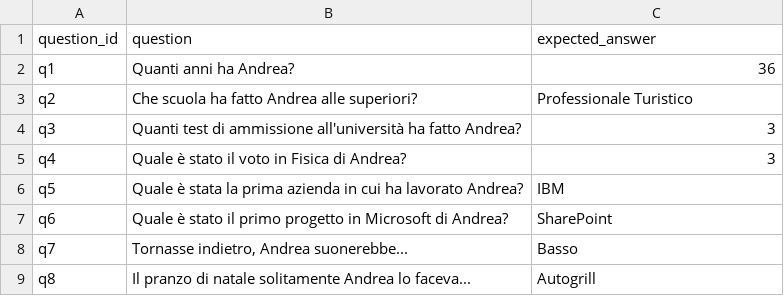
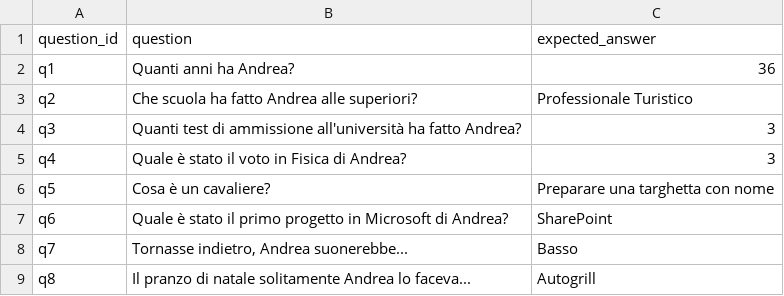
Before and after one commit to angandin/quizapp, a CSV file: answers.csv, drawn as a sheet.

```diff
--- a/answers.csv
+++ b/answers.csv
@@ -5,3 +5,3 @@ question_id,question,expected_answer
 "q4","Quale è stato il voto in Fisica di Andrea?","3"
-"q5","Quale è stata la prima azienda in cui ha lavorato Andrea?","IBM"
+"q5","Cosa è un cavaliere?","Preparare una targhetta con nome"
 "q6","Quale è stato il primo progetto in Microsoft di Andrea?","SharePoint"
```
Also changed, not shown: 2 other files.
